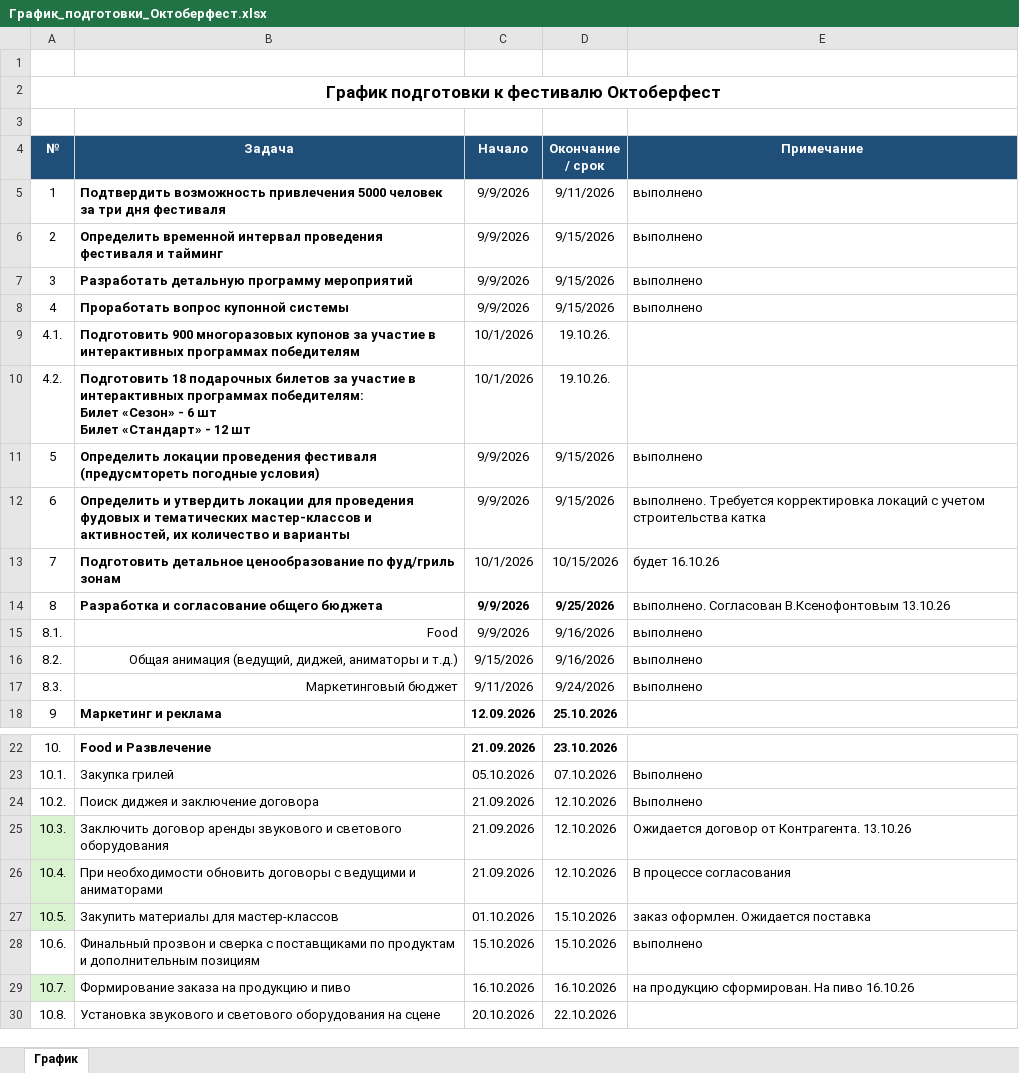
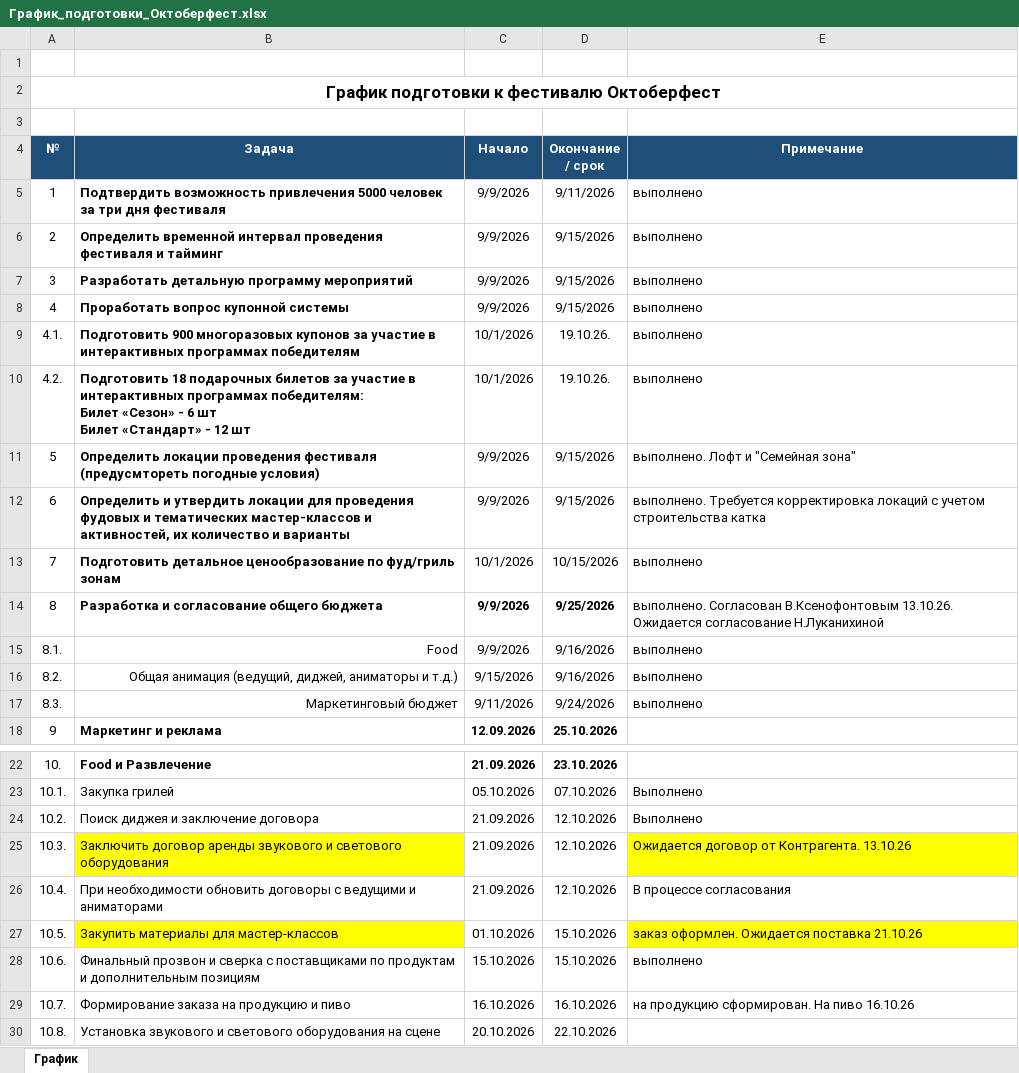
Before and after one commit to mrskorolkovanew-cpu/oktoberfest-dashboard-2026, an Excel workbook: dist/График_подготовки_Октоберфест.xlsx, sheet График, drawn as a sheet; only a part is shown, gaps mark what is left out; values as stored, in another font and other column widths than the file's, no borders; the diff names each change by its address in the sheet, - before the commit and + after, or states it on an @@ line.

Commit message:
Sync updated Oktoberfest schedule

```diff
--- a/dist/График_подготовки_Октоберфест.xlsx (sheet График)
+++ b/dist/График_подготовки_Октоберфест.xlsx (sheet График)
-E9:E10 (Примечание): (empty)
+E9:E10 (Примечание): выполнено
-E11 (Примечание): выполнено
+E11 (Примечание): выполнено. Лофт и "Семейная зона"
-E13 (Примечание): будет 16.10.26
+E13 (Примечание): выполнено
-E14 (Примечание): …Согласован В.Ксенофонтовым 13.10.26
+E14 (Примечание): …Согласован В.Ксенофонтовым 13.10.26. Ожидается согласование Н.Луканихиной
-A25:A27 fill: #D9F2D0
+A25:A27 fill: none
-B25 fill: none
+B25 fill: #FFFF00
-E25 fill: none
+E25 fill: #FFFF00
-B27 fill: none
+B27 fill: #FFFF00
-E27 (Примечание): заказ оформлен. Ожидается поставка
+E27 (Примечание): заказ оформлен. Ожидается поставка 21.10.26
-E27 fill: none
+E27 fill: #FFFF00
-A29 fill: #D9F2D0
+A29 fill: none
```
